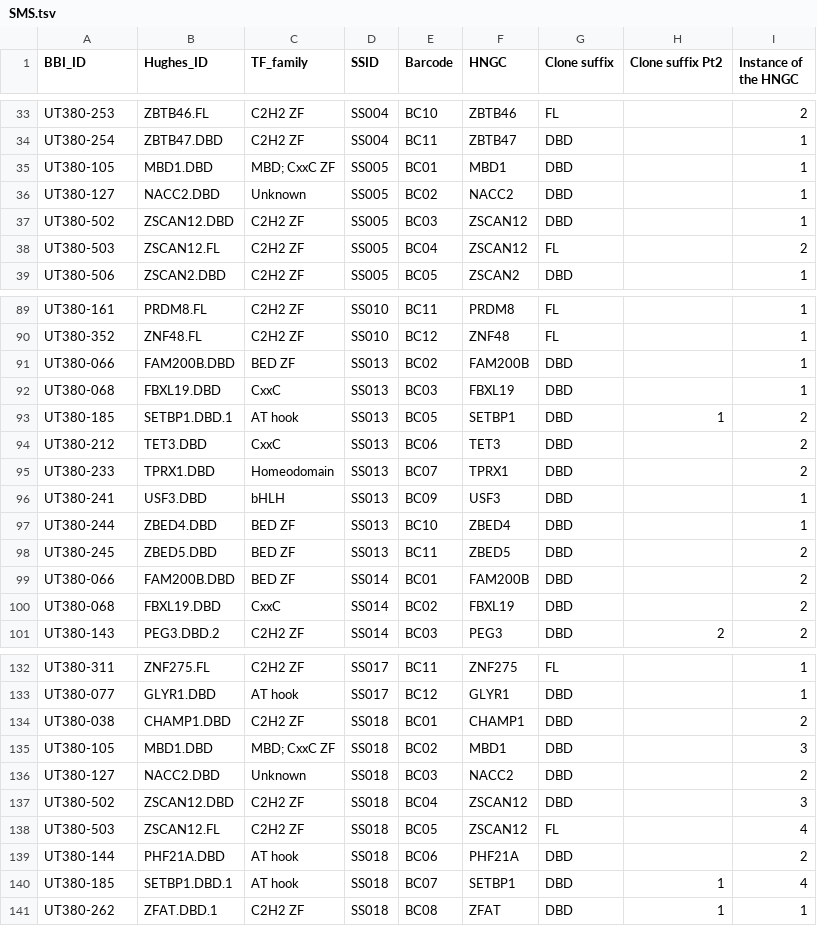
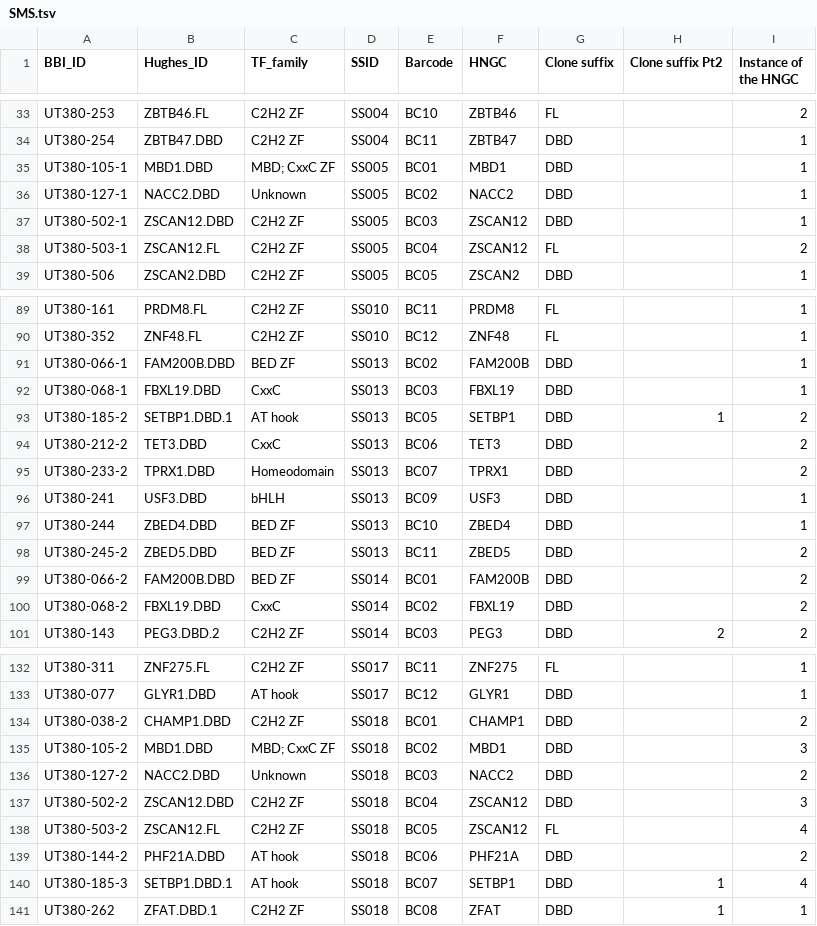
Before and after one commit to autosome-ru/greco-bit-data-processing, a TSV file: source_data_meta/SMS/unpublished/SMS.tsv, drawn as a sheet; only a part is shown, gaps mark what is left out; the diff covers the shown part only.

```diff
--- a/source_data_meta/SMS/unpublished/SMS.tsv
+++ b/source_data_meta/SMS/unpublished/SMS.tsv
@@ -34,6 +34,6 @@ UT380-253	ZBTB46.FL	C2H2 ZF	SS004	BC10	ZBTB46	FL		2
 UT380-254	ZBTB47.DBD	C2H2 ZF	SS004	BC11	ZBTB47	DBD		1
-UT380-105	MBD1.DBD	MBD; CxxC ZF	SS005	BC01	MBD1	DBD		1
-UT380-127	NACC2.DBD	Unknown	SS005	BC02	NACC2	DBD		1
-UT380-502	ZSCAN12.DBD	C2H2 ZF	SS005	BC03	ZSCAN12	DBD		1
-UT380-503	ZSCAN12.FL	C2H2 ZF	SS005	BC04	ZSCAN12	FL		2
+UT380-105-1	MBD1.DBD	MBD; CxxC ZF	SS005	BC01	MBD1	DBD		1
+UT380-127-1	NACC2.DBD	Unknown	SS005	BC02	NACC2	DBD		1
+UT380-502-1	ZSCAN12.DBD	C2H2 ZF	SS005	BC03	ZSCAN12	DBD		1
+UT380-503-1	ZSCAN12.FL	C2H2 ZF	SS005	BC04	ZSCAN12	FL		2
 UT380-506	ZSCAN2.DBD	C2H2 ZF	SS005	BC05	ZSCAN2	DBD		1
@@ -90,12 +90,12 @@ UT380-161	PRDM8.FL	C2H2 ZF	SS010	BC11	PRDM8	FL		1
 UT380-352	ZNF48.FL	C2H2 ZF	SS010	BC12	ZNF48	FL		1
-UT380-066	FAM200B.DBD	BED ZF	SS013	BC02	FAM200B	DBD		1
-UT380-068	FBXL19.DBD	CxxC	SS013	BC03	FBXL19	DBD		1
-UT380-185	SETBP1.DBD.1	AT hook	SS013	BC05	SETBP1	DBD	1	2
-UT380-212	TET3.DBD	CxxC	SS013	BC06	TET3	DBD		2
-UT380-233	TPRX1.DBD	Homeodomain	SS013	BC07	TPRX1	DBD		2
+UT380-066-1	FAM200B.DBD	BED ZF	SS013	BC02	FAM200B	DBD		1
+UT380-068-1	FBXL19.DBD	CxxC	SS013	BC03	FBXL19	DBD		1
+UT380-185-2	SETBP1.DBD.1	AT hook	SS013	BC05	SETBP1	DBD	1	2
+UT380-212-2	TET3.DBD	CxxC	SS013	BC06	TET3	DBD		2
+UT380-233-2	TPRX1.DBD	Homeodomain	SS013	BC07	TPRX1	DBD		2
 UT380-241	USF3.DBD	bHLH	SS013	BC09	USF3	DBD		1
 UT380-244	ZBED4.DBD	BED ZF	SS013	BC10	ZBED4	DBD		1
-UT380-245	ZBED5.DBD	BED ZF	SS013	BC11	ZBED5	DBD		2
-UT380-066	FAM200B.DBD	BED ZF	SS014	BC01	FAM200B	DBD		2
-UT380-068	FBXL19.DBD	CxxC	SS014	BC02	FBXL19	DBD		2
+UT380-245-2	ZBED5.DBD	BED ZF	SS013	BC11	ZBED5	DBD		2
+UT380-066-2	FAM200B.DBD	BED ZF	SS014	BC01	FAM200B	DBD		2
+UT380-068-2	FBXL19.DBD	CxxC	SS014	BC02	FBXL19	DBD		2
 UT380-143	PEG3.DBD.2	C2H2 ZF	SS014	BC03	PEG3	DBD	2	2
@@ -133,9 +133,9 @@ UT380-311	ZNF275.FL	C2H2 ZF	SS017	BC11	ZNF275	FL		1
 UT380-077	GLYR1.DBD	AT hook	SS017	BC12	GLYR1	DBD		1
-UT380-038	CHAMP1.DBD	C2H2 ZF	SS018	BC01	CHAMP1	DBD		2
-UT380-105	MBD1.DBD	MBD; CxxC ZF	SS018	BC02	MBD1	DBD		3
-UT380-127	NACC2.DBD	Unknown	SS018	BC03	NACC2	DBD		2
-UT380-502	ZSCAN12.DBD	C2H2 ZF	SS018	BC04	ZSCAN12	DBD		3
-UT380-503	ZSCAN12.FL	C2H2 ZF	SS018	BC05	ZSCAN12	FL		4
-UT380-144	PHF21A.DBD	AT hook	SS018	BC06	PHF21A	DBD		2
-UT380-185	SETBP1.DBD.1	AT hook	SS018	BC07	SETBP1	DBD	1	4
+UT380-038-2	CHAMP1.DBD	C2H2 ZF	SS018	BC01	CHAMP1	DBD		2
+UT380-105-2	MBD1.DBD	MBD; CxxC ZF	SS018	BC02	MBD1	DBD		3
+UT380-127-2	NACC2.DBD	Unknown	SS018	BC03	NACC2	DBD		2
+UT380-502-2	ZSCAN12.DBD	C2H2 ZF	SS018	BC04	ZSCAN12	DBD		3
+UT380-503-2	ZSCAN12.FL	C2H2 ZF	SS018	BC05	ZSCAN12	FL		4
+UT380-144-2	PHF21A.DBD	AT hook	SS018	BC06	PHF21A	DBD		2
+UT380-185-3	SETBP1.DBD.1	AT hook	SS018	BC07	SETBP1	DBD	1	4
 UT380-262	ZFAT.DBD.1	C2H2 ZF	SS018	BC08	ZFAT	DBD	1	1
```
Also changed, not shown: 8 edited cells elsewhere in this file, 1 other file.
